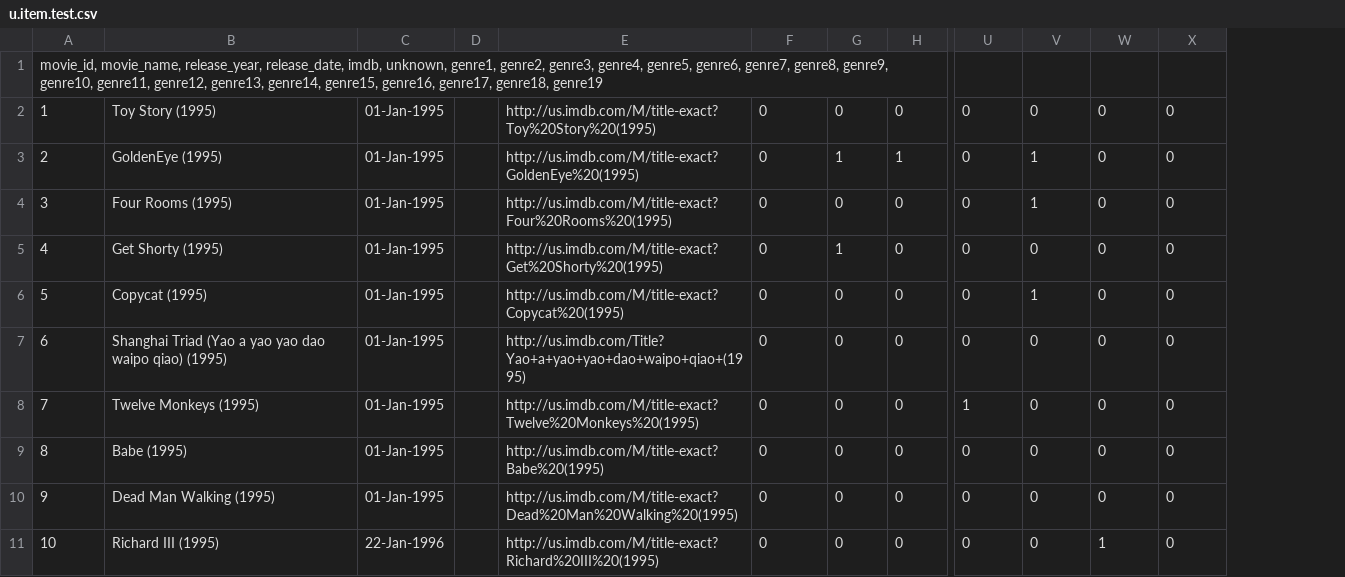
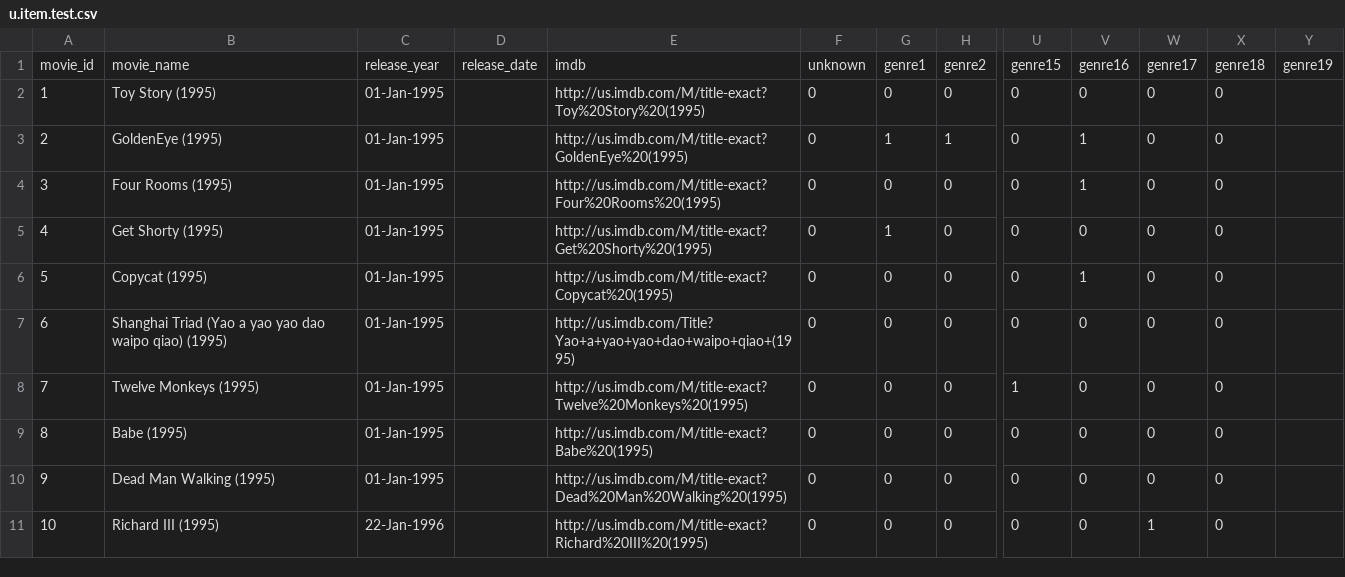
Before and after one commit to chimble/what-to-watch, a CSV file: u.item.test.csv, drawn as a sheet; only a part is shown, gaps mark what is left out; removed rows and columns are numbered as before the commit, all else as after; rows hold the shown columns only; the diff names each change by its address in the sheet, - before the commit and + after, or states it on an @@ line.

```diff
--- a/u.item.test.csv
+++ b/u.item.test.csv
-column D, empty
+column D, empty
+column Y, empty
-row 1: movie_id, movie_name, release_year, release_date, imdb, unknown, genre1, genre2, genre3, genre4, genre5, genre6, genre7, genre8, genre9, genre10, genre11, genre12, genre13, genre14, genre15, genre16, genre17, genre18, genre19
+row 1: movie_id | movie_name | release_year | release_date | imdb | unknown | genre1 | genre2 | genre15 | genre16 | genre17 | genre18 | genre19
```
Also changed, not shown: u.data.test.csv, u.user.test.csv, 1 other file.
